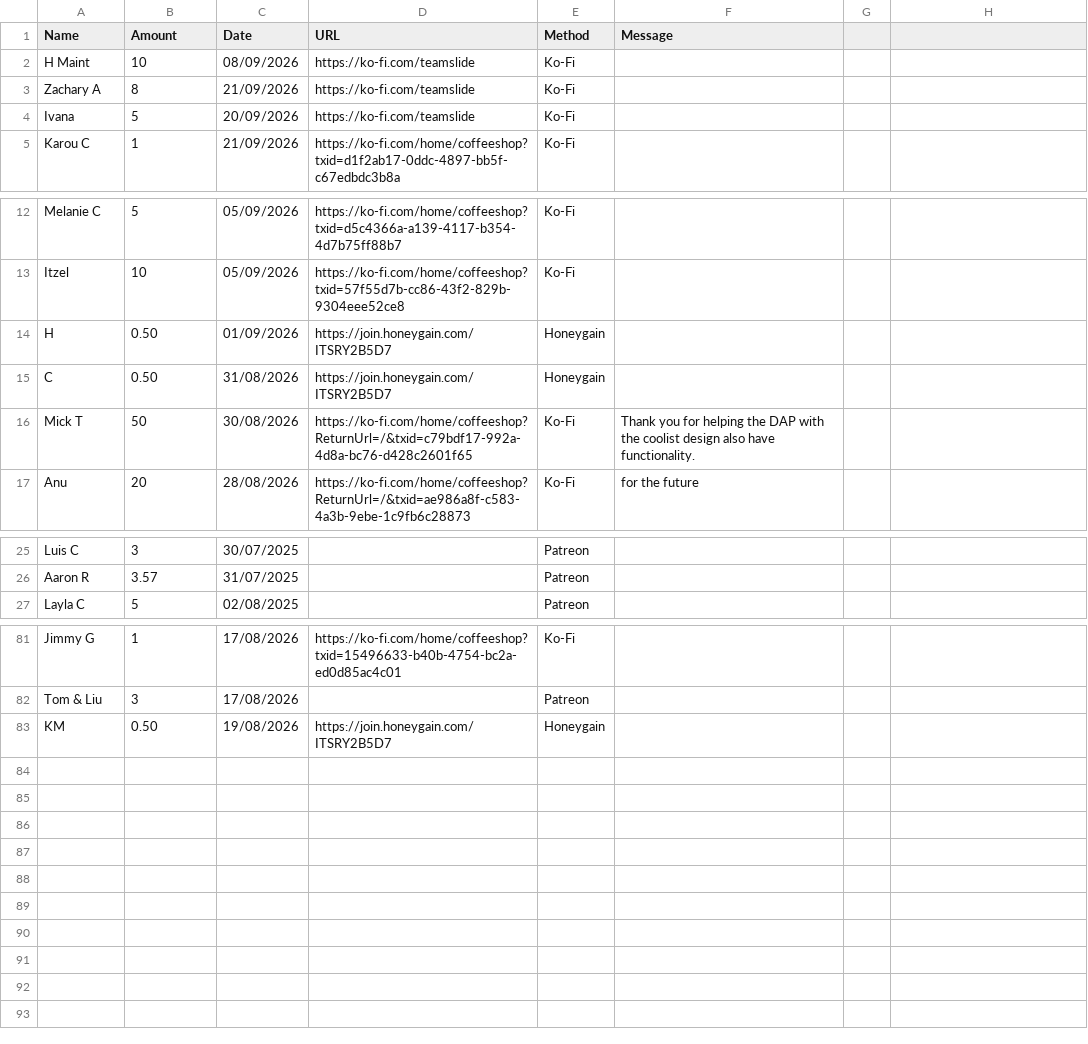
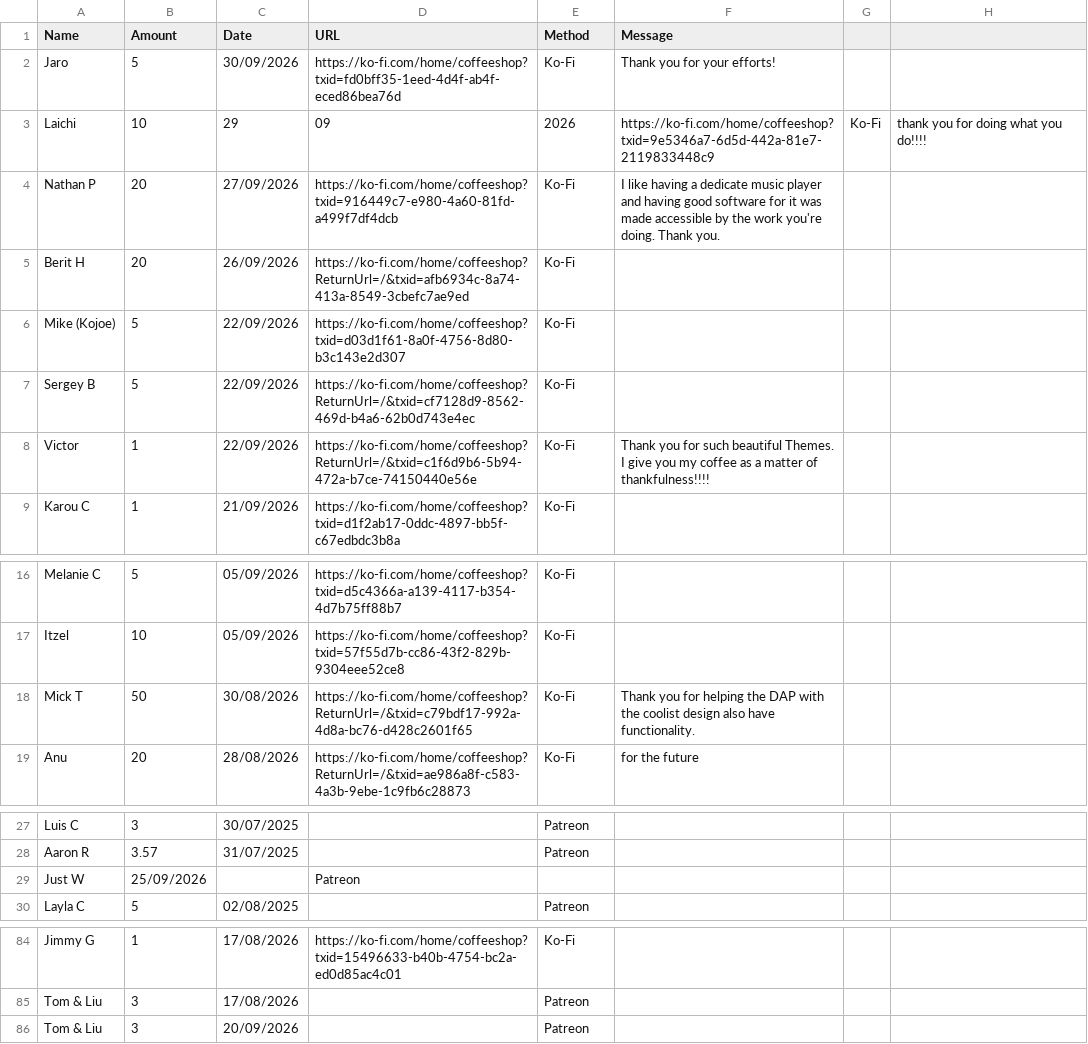
Before and after one commit to y1-community/InnioasisY1Themes, a CSV file: donors.csv, drawn as a sheet; only a part is shown, gaps mark what is left out.

Commit message:
Thank you to Juro, Laichi and our other recent contributors
Your support means the world.

```diff
--- a/donors.csv
+++ b/donors.csv
@@ -1,5 +1,9 @@
 Name,Amount,Date,URL,Method,Message
-H Maint,10,08/09/2026,https://ko-fi.com/teamslide,Ko-Fi
-Zachary A,8,21/09/2026,https://ko-fi.com/teamslide,Ko-Fi
-Ivana,5,20/09/2026,https://ko-fi.com/teamslide,Ko-Fi
+Jaro,5,30/09/2026,https://ko-fi.com/home/coffeeshop?txid=fd0bff35-1eed-4d4f-ab4f-eced86bea76d,Ko-Fi,Thank you for your efforts!
+Laichi,10,29,09,2026,https://ko-fi.com/home/coffeeshop?txid=9e5346a7-6d5d-442a-81e7-2119833448c9,Ko-Fi,thank you for doing what you do!!!!
+Nathan P,20,27/09/2026,https://ko-fi.com/home/coffeeshop?txid=916449c7-e980-4a60-81fd-a499f7df4dcb,Ko-Fi,I like having a dedicate music player and having good software for it was made accessible by the work you're doing. Thank you.
+Berit H,20,26/09/2026,https://ko-fi.com/home/coffeeshop?ReturnUrl=/&txid=afb6934c-8a74-413a-8549-3cbefc7ae9ed,Ko-Fi
+Mike (Kojoe),5,22/09/2026,https://ko-fi.com/home/coffeeshop?txid=d03d1f61-8a0f-4756-8d80-b3c143e2d307,Ko-Fi
+Sergey B,5,22/09/2026,https://ko-fi.com/home/coffeeshop?ReturnUrl=/&txid=cf7128d9-8562-469d-b4a6-62b0d743e4ec,Ko-Fi
+Victor,1,22/09/2026,https://ko-fi.com/home/coffeeshop?ReturnUrl=/&txid=c1f6d9b6-5b94-472a-b7ce-74150440e56e,Ko-Fi,Thank you for such beautiful Themes. I give you my coffee as a matter of thankfulness!!!!
 Karou C,1,21/09/2026,https://ko-fi.com/home/coffeeshop?txid=d1f2ab17-0ddc-4897-bb5f-c67edbdc3b8a,Ko-Fi
@@ -13,4 +17,2 @@ Melanie C,5,05/09/2026,https://ko-fi.com/home/coffeeshop?txid=d5c4366a-a139-4117
 Itzel,10,05/09/2026,https://ko-fi.com/home/coffeeshop?txid=57f55d7b-cc86-43f2-829b-9304eee52ce8,Ko-Fi
-H,0.50,01/09/2026,https://join.honeygain.com/ITSRY2B5D7,Honeygain
-C,0.50,31/08/2026,https://join.honeygain.com/ITSRY2B5D7,Honeygain
 Mick T,50,30/08/2026,https://ko-fi.com/home/coffeeshop?ReturnUrl=/&txid=c79bdf17-992a-4d8a-bc76-d428c2601f65,Ko-Fi,Thank you for helping the DAP with the coolist design also have functionality.
@@ -26,2 +28,3 @@ Luis C,3,30/07/2025,,Patreon
 Aaron R,3.57,31/07/2025,,Patreon
+Just W,25/09/2026,,Patreon
 Layla C,5,02/08/2025,,Patreon
@@ -82,2 +85,2 @@ Jimmy G,1,17/08/2026,https://ko-fi.com/home/coffeeshop?txid=15496633-b40b-4754-b
 Tom & Liu,3,17/08/2026,,Patreon
-KM,0.50,19/08/2026,https://join.honeygain.com/ITSRY2B5D7,Honeygain
+Tom & Liu,3,20/09/2026,,Patreon
```
